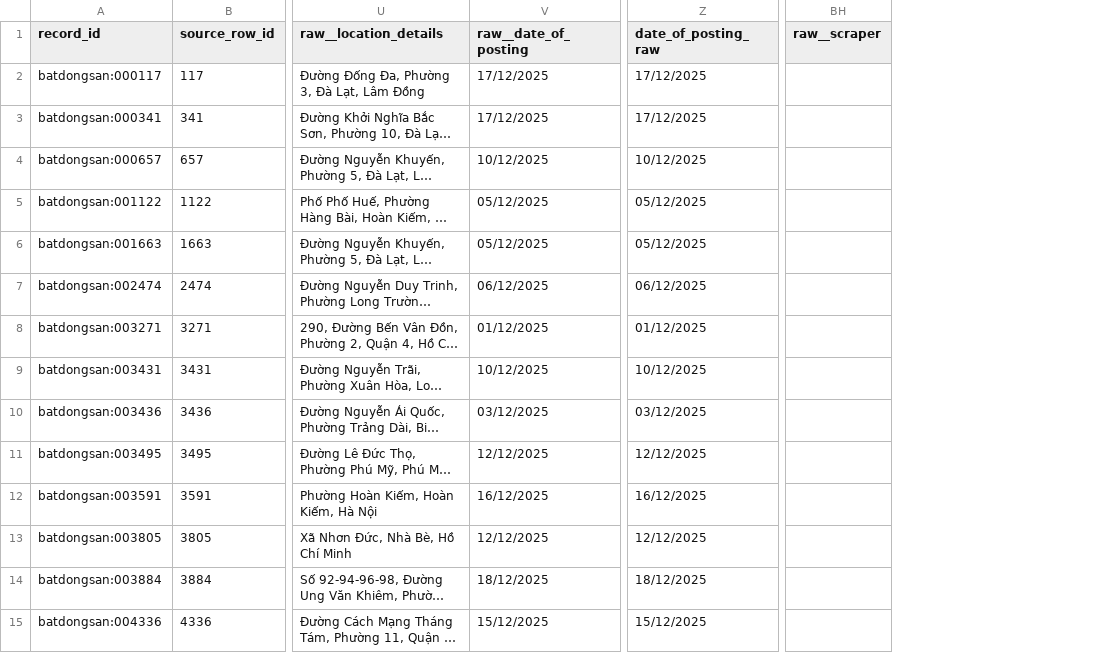
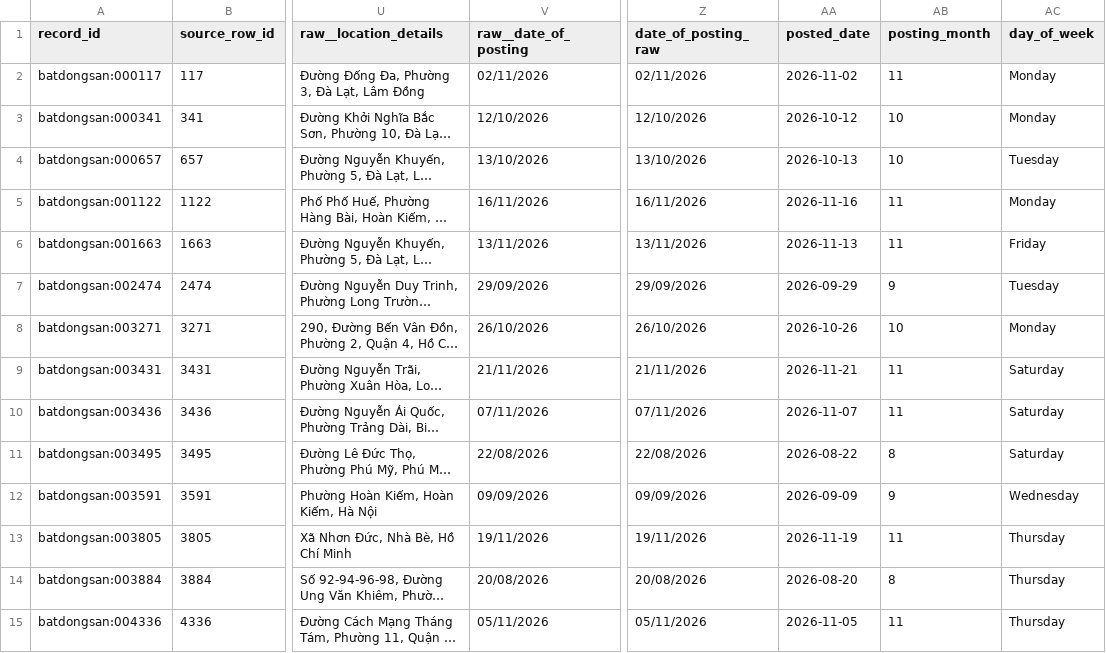
Before and after one commit to lhd10fls/Real-Estate-Analysis, a CSV file: data/processed/extreme_values_review.csv, drawn as a sheet; only a part is shown, gaps mark what is left out; long unchanged cells end in …; removed rows and columns are numbered as before the commit, all else as after; the diff covers the shown part only; the diff names each change by its address in the sheet, - before the commit and + after, or states it on an @@ line.

Commit message:
New Data

```diff
--- a/data/processed/extreme_values_review.csv
+++ b/data/processed/extreme_values_review.csv
+column AA (posted_date), rows 2-15: 2026-11-02 | 2026-10-12 | 2026-10-13 | 2026-11-16 | 2026-11-13 | 2026-09-29 | 2026-10-26 | 2026-11-21 | 2026-11-07 | 2026-08-22 | 2026-09-09 | 2026-11-19 | 2026-08-20 | 2026-11-05
+column AB (posting_month), rows 2-15: 11 | 10 | 10 | 11 | 11 | 9 | 10 | 11 | 11 | 8 | 9 | 11 | 8 | 11
+column AC (day_of_week), rows 2-15: Monday | Monday | Tuesday | Monday | Friday | Tuesday | Monday | Saturday | Saturday | Saturday | Wednesday | Thursday | Thursday | Thursday
-column BH (raw__scraper), empty
-V2 (raw__date_of_posting): 17/12/2025
+V2 (raw__date_of_posting): 02/11/2026
-Z2 (date_of_posting_raw): 17/12/2025
+Z2 (date_of_posting_raw): 02/11/2026
-V3 (raw__date_of_posting): 17/12/2025
+V3 (raw__date_of_posting): 12/10/2026
-Z3 (date_of_posting_raw): 17/12/2025
+Z3 (date_of_posting_raw): 12/10/2026
-V4 (raw__date_of_posting): 10/12/2025
+V4 (raw__date_of_posting): 13/10/2026
-Z4 (date_of_posting_raw): 10/12/2025
+Z4 (date_of_posting_raw): 13/10/2026
-V5 (raw__date_of_posting): 05/12/2025
+V5 (raw__date_of_posting): 16/11/2026
-Z5 (date_of_posting_raw): 05/12/2025
+Z5 (date_of_posting_raw): 16/11/2026
-V6 (raw__date_of_posting): 05/12/2025
+V6 (raw__date_of_posting): 13/11/2026
-Z6 (date_of_posting_raw): 05/12/2025
+Z6 (date_of_posting_raw): 13/11/2026
-V7 (raw__date_of_posting): 06/12/2025
+V7 (raw__date_of_posting): 29/09/2026
-Z7 (date_of_posting_raw): 06/12/2025
+Z7 (date_of_posting_raw): 29/09/2026
-V8 (raw__date_of_posting): 01/12/2025
+V8 (raw__date_of_posting): 26/10/2026
-Z8 (date_of_posting_raw): 01/12/2025
+Z8 (date_of_posting_raw): 26/10/2026
-V9 (raw__date_of_posting): 10/12/2025
+V9 (raw__date_of_posting): 21/11/2026
-Z9 (date_of_posting_raw): 10/12/2025
+Z9 (date_of_posting_raw): 21/11/2026
-V10 (raw__date_of_posting): 03/12/2025
+V10 (raw__date_of_posting): 07/11/2026
-Z10 (date_of_posting_raw): 03/12/2025
+Z10 (date_of_posting_raw): 07/11/2026
-V11 (raw__date_of_posting): 12/12/2025
+V11 (raw__date_of_posting): 22/08/2026
-Z11 (date_of_posting_raw): 12/12/2025
+Z11 (date_of_posting_raw): 22/08/2026
-V12 (raw__date_of_posting): 16/12/2025
+V12 (raw__date_of_posting): 09/09/2026
-Z12 (date_of_posting_raw): 16/12/2025
+Z12 (date_of_posting_raw): 09/09/2026
-V13 (raw__date_of_posting): 12/12/2025
+V13 (raw__date_of_posting): 19/11/2026
-Z13 (date_of_posting_raw): 12/12/2025
+Z13 (date_of_posting_raw): 19/11/2026
-V14 (raw__date_of_posting): 18/12/2025
+V14 (raw__date_of_posting): 20/08/2026
-Z14 (date_of_posting_raw): 18/12/2025
+Z14 (date_of_posting_raw): 20/08/2026
-V15 (raw__date_of_posting): 15/12/2025
+V15 (raw__date_of_posting): 05/11/2026
-Z15 (date_of_posting_raw): 15/12/2025
+Z15 (date_of_posting_raw): 05/11/2026
```
Also changed, not shown: 122 edited cells elsewhere in this file, data/processed/url_conflicts.csv, reports/Random_Forest_cv.csv, 18 other files.
